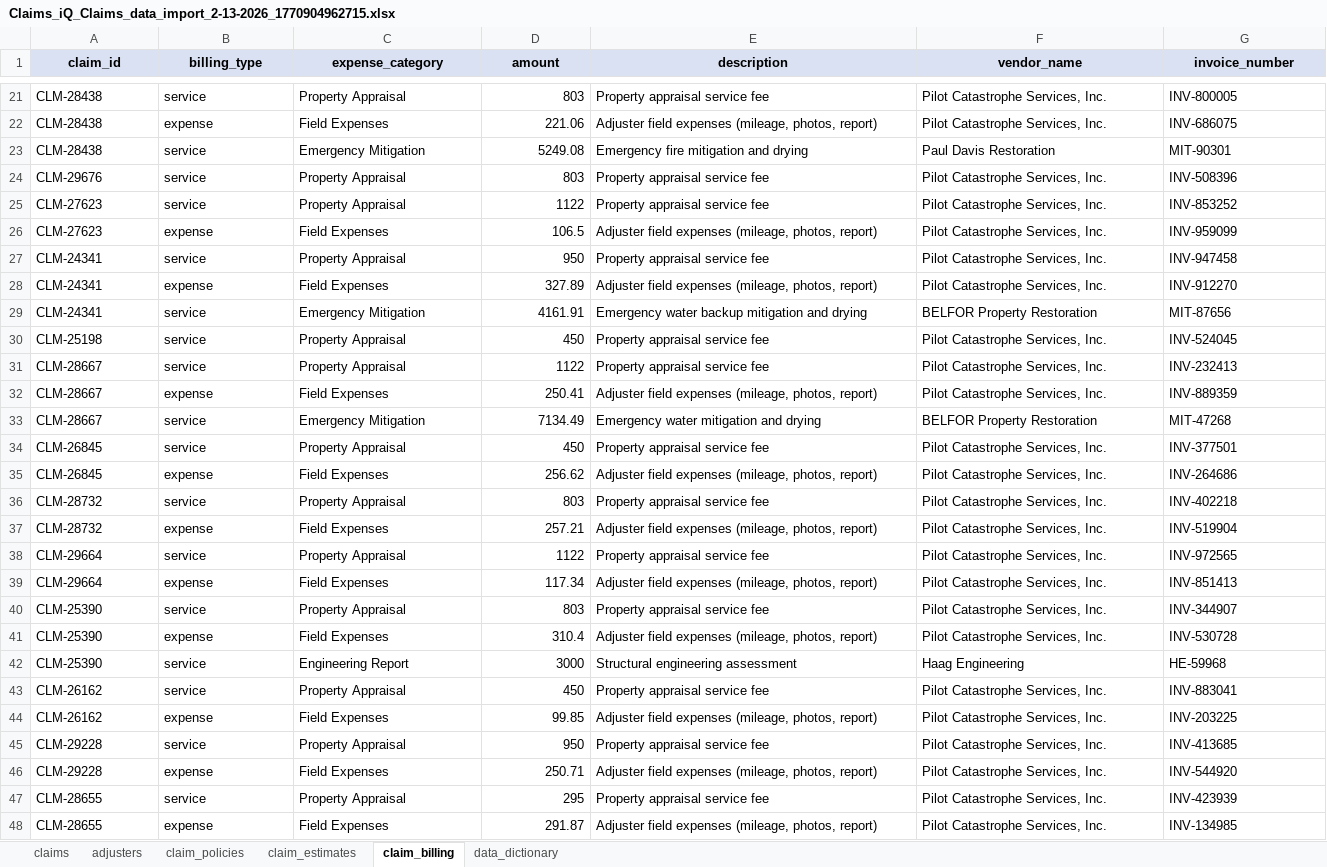
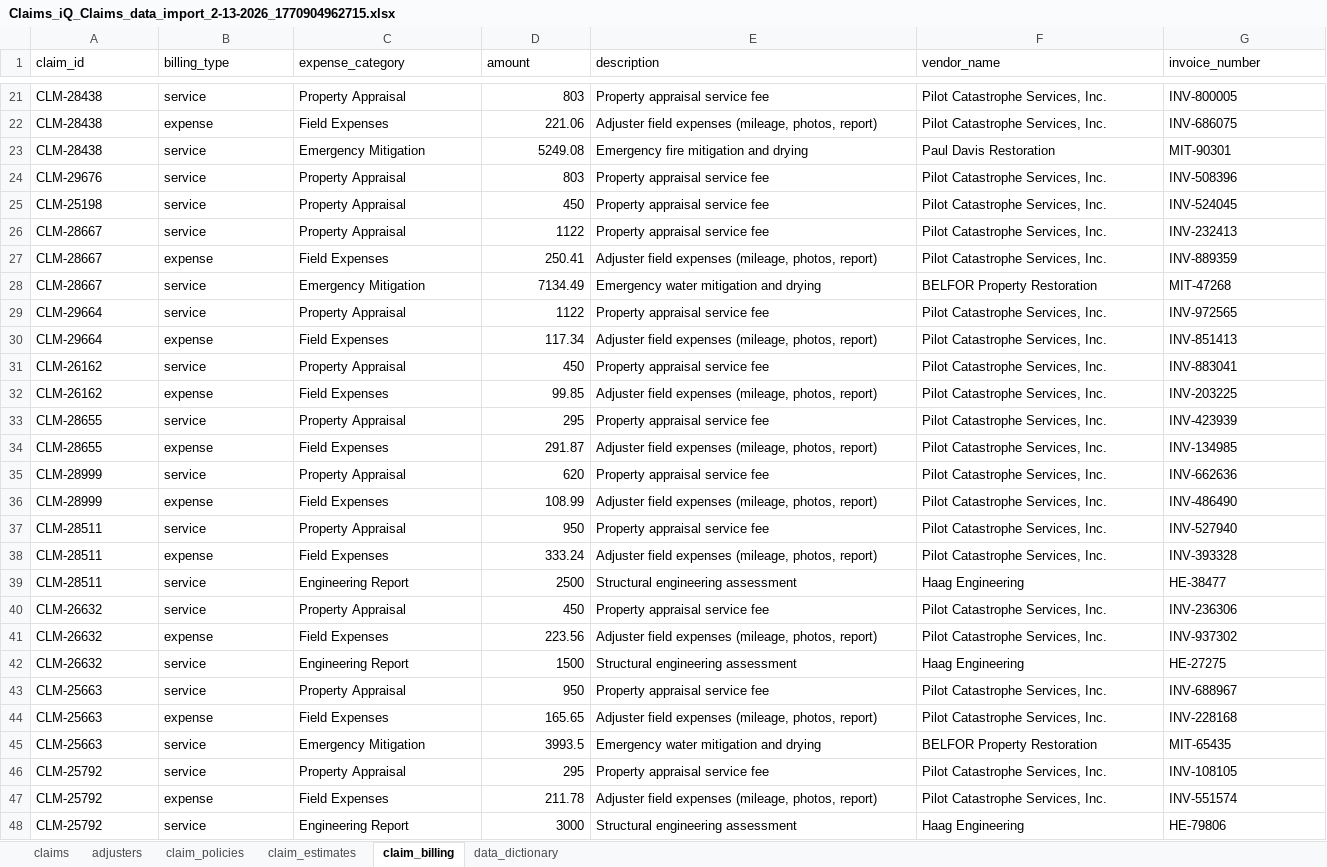
Before and after one commit to claimsiqhq/Claims-iQ-LLM-Analytics-v1, an Excel workbook: attached_assets/Claims_iQ_Claims_data_import_2-13-2026_1770904962715.xlsx, sheet claim_billing, drawn as a sheet; only a part is shown, gaps mark what is left out; the shorter side is filled out with more unchanged rows; values as stored, in another font and other column widths than the file's, no borders; the diff covers the shown part only; the diff names each change by its address in the sheet, - before the commit and + after, or states it on an @@ line.

```diff
--- a/attached_assets/Claims_iQ_Claims_data_import_2-13-2026_1770904962715.xlsx (sheet claim_billing)
+++ b/attached_assets/Claims_iQ_Claims_data_import_2-13-2026_1770904962715.xlsx (sheet claim_billing)
@@ A1:G1 fill: #D9E1F2 → none, bold: on → off, alignment: center → left @@
-row 25: CLM-27623 | service | Property Appraisal | 1122 | Property appraisal service fee | Pilot Catastrophe Services, Inc. | INV-853252
-row 26: CLM-27623 | expense | Field Expenses | 106.5 | Adjuster field expenses (mileage, photos, report) | Pilot Catastrophe Services, Inc. | INV-959099
-row 27: CLM-24341 | service | Property Appraisal | 950 | Property appraisal service fee | Pilot Catastrophe Services, Inc. | INV-947458
-row 28: CLM-24341 | expense | Field Expenses | 327.89 | Adjuster field expenses (mileage, photos, report) | Pilot Catastrophe Services, Inc. | INV-912270
-row 29: CLM-24341 | service | Emergency Mitigation | 4161.91 | Emergency water backup mitigation and drying | BELFOR Property Restoration | MIT-87656
-row 34: CLM-26845 | service | Property Appraisal | 450 | Property appraisal service fee | Pilot Catastrophe Services, Inc. | INV-377501
-row 35: CLM-26845 | expense | Field Expenses | 256.62 | Adjuster field expenses (mileage, photos, report) | Pilot Catastrophe Services, Inc. | INV-264686
-row 36: CLM-28732 | service | Property Appraisal | 803 | Property appraisal service fee | Pilot Catastrophe Services, Inc. | INV-402218
-row 37: CLM-28732 | expense | Field Expenses | 257.21 | Adjuster field expenses (mileage, photos, report) | Pilot Catastrophe Services, Inc. | INV-519904
-row 40: CLM-25390 | service | Property Appraisal | 803 | Property appraisal service fee | Pilot Catastrophe Services, Inc. | INV-344907
-row 41: CLM-25390 | expense | Field Expenses | 310.4 | Adjuster field expenses (mileage, photos, report) | Pilot Catastrophe Services, Inc. | INV-530728
-row 42: CLM-25390 | service | Engineering Report | 3000 | Structural engineering assessment | Haag Engineering | HE-59968
-row 45: CLM-29228 | service | Property Appraisal | 950 | Property appraisal service fee | Pilot Catastrophe Services, Inc. | INV-413685
-row 46: CLM-29228 | expense | Field Expenses | 250.71 | Adjuster field expenses (mileage, photos, report) | Pilot Catastrophe Services, Inc. | INV-544920
```
Also changed, not shown: 87 removed rows elsewhere in this sheet, sheet claims, sheet claim_policies, sheet claim_estimates, sheet adjusters, sheet data_dictionary, 1 other file.
